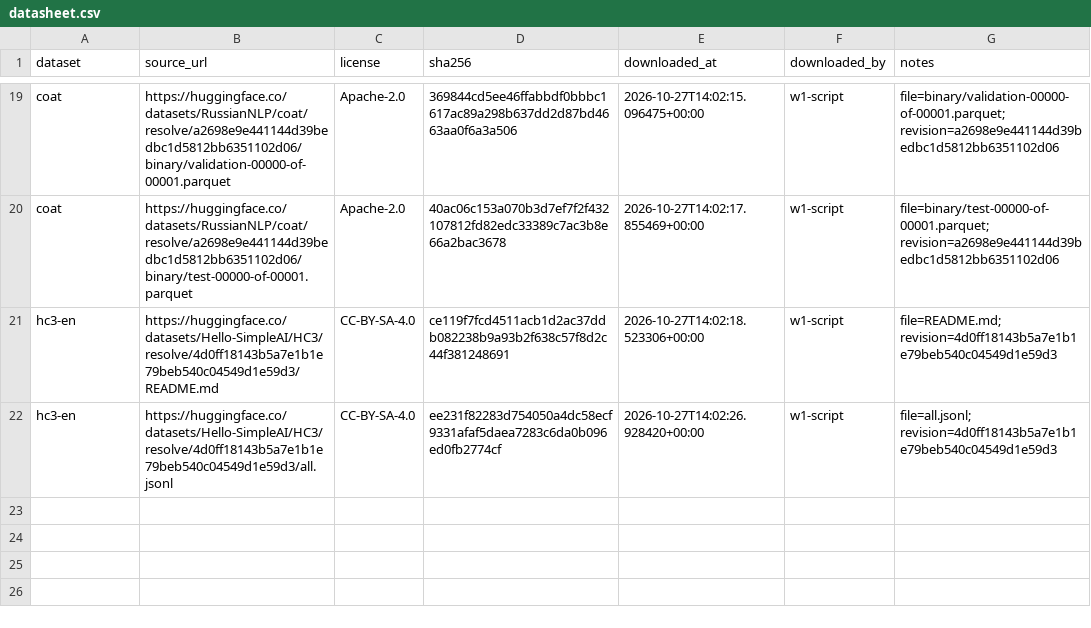
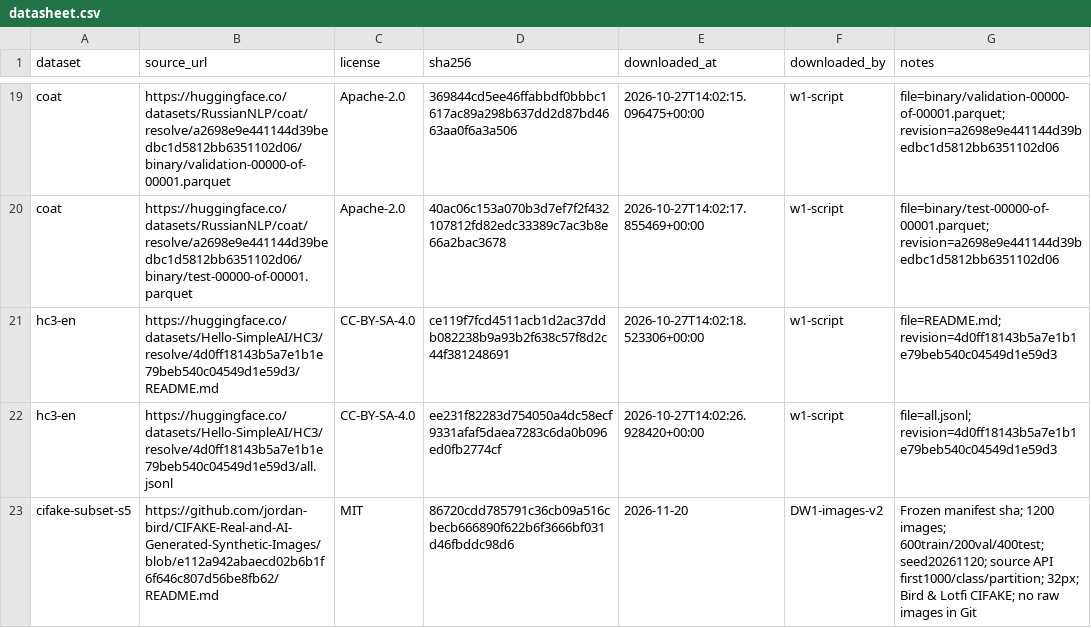
Before and after one commit to spotyyyi123-ux/DW-1, a CSV file: data/datasheet.csv, drawn as a sheet; only a part is shown, gaps mark what is left out; the diff names each change by its address in the sheet, - before the commit and + after, or states it on an @@ line.

Commit message:
sprint5: image origin classifier and measured RU/visual validation

```diff
--- a/data/datasheet.csv
+++ b/data/datasheet.csv
+row 23: cifake-subset-s5 | https://github.com/jordan-bird/CIFAKE-Real-and-AI-Generated-Synthetic-Images/blob/e112a942abaecd02b6b1f6f646c807d56be8fb62/README.md | MIT | 86720cdd785791c36cb09a516cbecb666890f622b6f3666bf031d46fbddc98d6 | 2026-11-20 | DW1-images-v2 | Frozen manifest sha; 1200 images; 600train/200val/400test; seed20261120; source API first1000/class/partition; 32px; Bird & Lotfi CIFAKE; no raw images in Git
```
Also changed, not shown: 25 other files.
